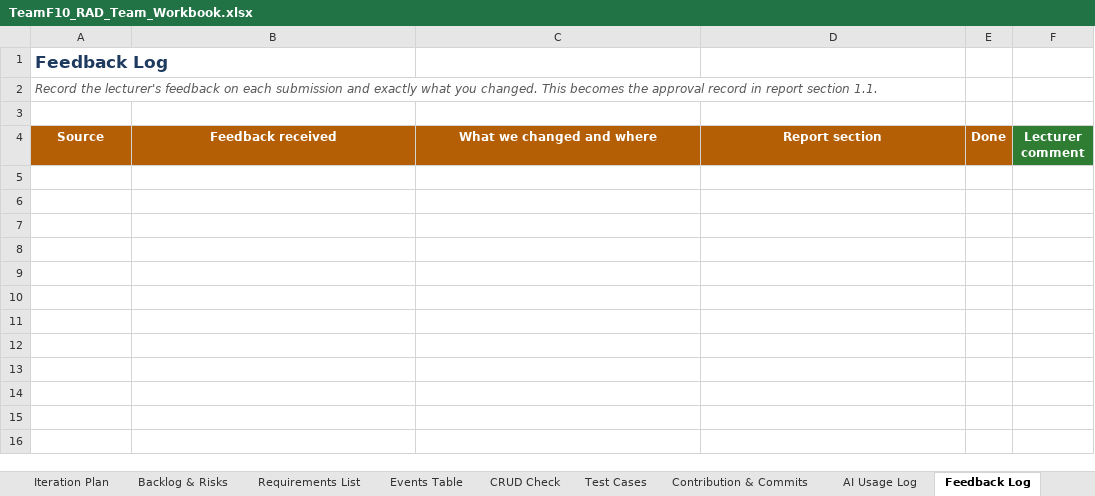
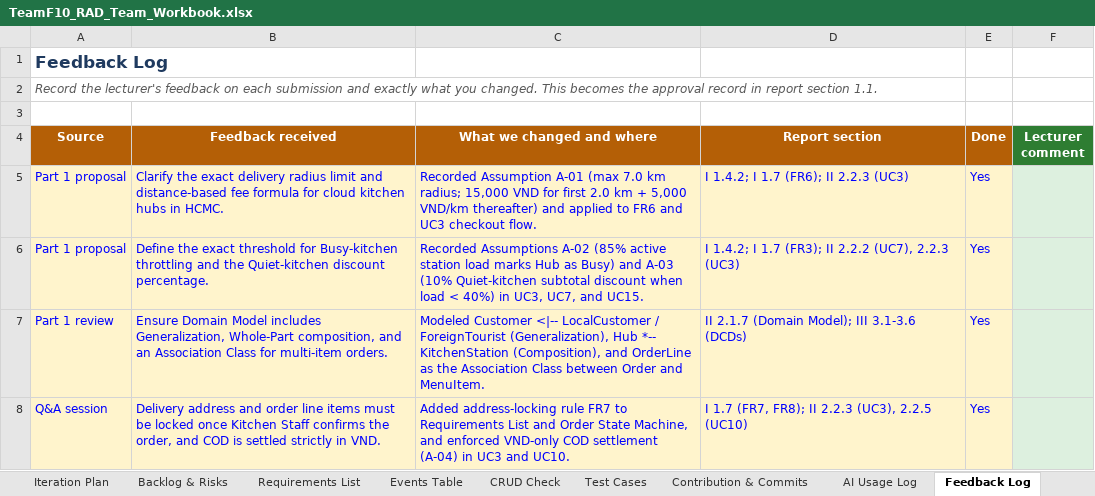
Before and after one commit to DoQuocTrung06/SaigonBite-RAD-TeamF10, an Excel workbook: Part_2/TeamF10_RAD_Team_Workbook.xlsx, sheet Feedback Log, drawn as a sheet; values as stored, in another font and other column widths than the file's, no borders; the diff names each change by its address in the sheet, - before the commit and + after, or states it on an @@ line.

Commit message:
UC3 & UC14: update Team Workbook Feedback Log, Test Cases and verified commit hashes (524H0031)

```diff
--- a/Part_2/TeamF10_RAD_Team_Workbook.xlsx (sheet Feedback Log)
+++ b/Part_2/TeamF10_RAD_Team_Workbook.xlsx (sheet Feedback Log)
+row 5: Part 1 proposal | Clarify the exact delivery radius limit and distance-based fee formula for cloud kitchen hubs in HCMC. | Recorded Assumption A-01 (max 7.0 km radius; 15,000 VND for first 2.0 km + 5,000 VND/km thereafter) and applied to FR6 and UC3 checkout flow. | I 1.4.2; I 1.7 (FR6); II 2.2.3 (UC3) | Yes
+row 6: Part 1 proposal | Define the exact threshold for Busy-kitchen throttling and the Quiet-kitchen discount percentage. | Recorded Assumptions A-02 (85% active station load marks Hub as Busy) and A-03 (10% Quiet-kitchen subtotal discount when load < 40%) in UC3, UC7, and UC15. | I 1.4.2; I 1.7 (FR3); II 2.2.2 (UC7), 2.2.3 (UC3) | Yes
+row 7: Part 1 review | Ensure Domain Model includes Generalization, Whole-Part composition, and an Association Class for multi-item orders. | Modeled Customer <|-- LocalCustomer / ForeignTourist (Generalization), Hub *-- KitchenStation (Composition), and OrderLine as the Association Class between Order and MenuItem. | II 2.1.7 (Domain Model); III 3.1-3.6 (DCDs) | Yes
+row 8: Q&A session | Delivery address and order line items must be locked once Kitchen Staff confirms the order, and COD is settled strictly in VND. | Added address-locking rule FR7 to Requirements List and Order State Machine, and enforced VND-only COD settlement (A-04) in UC3 and UC10. | I 1.7 (FR7, FR8); II 2.2.3 (UC3), 2.2.5 (UC10) | Yes
```
Also changed, not shown: sheet Test Cases, sheet Requirements List, sheet Burndown, sheet CRUD Check, sheet Product Backlog, sheet Team & Use Cases, 5 more sheets, formulas that keep their value, charts or pictures.
